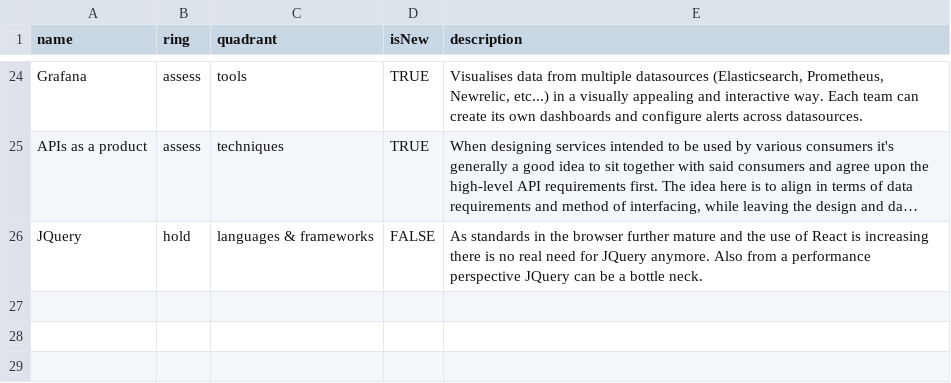
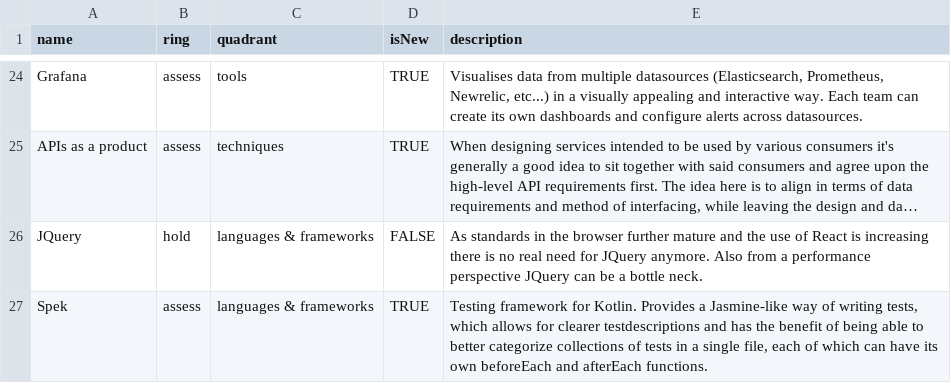
Before and after one commit to intergamma/techradar, a CSV file: radar.csv, drawn as a sheet; only a part is shown, gaps mark what is left out; long unchanged cells end in …; the diff names each change by its address in the sheet, - before the commit and + after, or states it on an @@ line.

Commit message:
Added the Spek test framework for assessment

```diff
--- a/radar.csv
+++ b/radar.csv
+row 27: Spek | assess | languages & frameworks | TRUE | Testing framework for Kotlin. Provides a Jasmine-like way of writing tests, which allows for clearer testdescriptions and has the benefit of being able to better categorize collections of tests in a single file, each of which can have its own beforeEach and afterEach functions.
```
